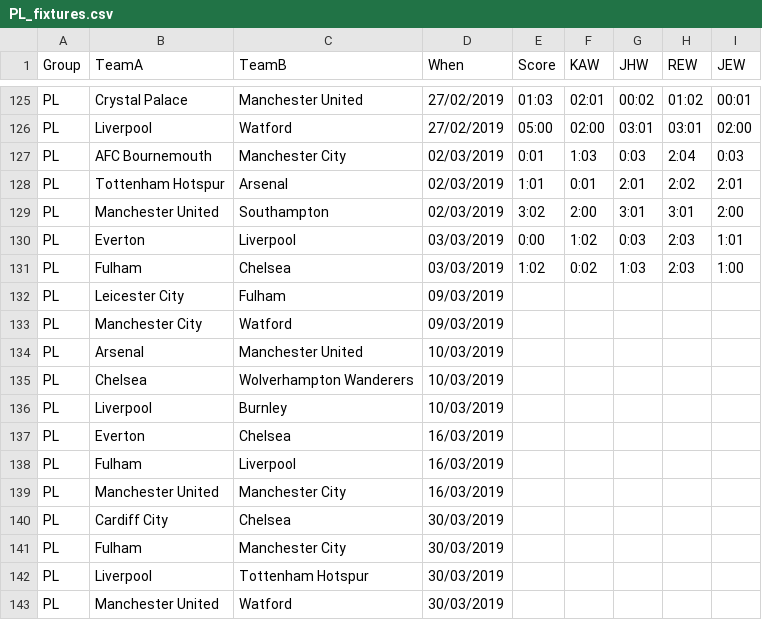
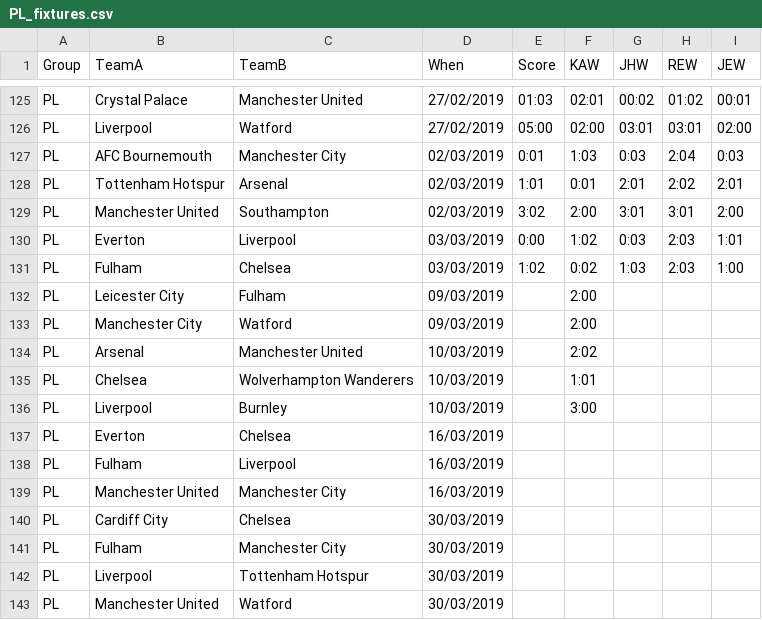
Before and after one commit to kwoolter/WorldCupPredictor, a CSV file: data/PL_fixtures.csv, drawn as a sheet; only a part is shown, gaps mark what is left out.

Commit message:
latest predos

```diff
--- a/data/PL_fixtures.csv
+++ b/data/PL_fixtures.csv
@@ -131,7 +131,7 @@ PL,Everton,Liverpool,03/03/2019,0:00,1:02,0:03,2:03,1:01
 PL,Fulham,Chelsea,03/03/2019,1:02,0:02,1:03,2:03,1:00
-PL,Leicester City,Fulham,09/03/2019,,,,,
-PL,Manchester City,Watford,09/03/2019,,,,,
-PL,Arsenal,Manchester United,10/03/2019,,,,,
-PL,Chelsea,Wolverhampton Wanderers,10/03/2019,,,,,
-PL,Liverpool,Burnley,10/03/2019,,,,,
+PL,Leicester City,Fulham,09/03/2019,,2:00,,,
+PL,Manchester City,Watford,09/03/2019,,2:00,,,
+PL,Arsenal,Manchester United,10/03/2019,,2:02,,,
+PL,Chelsea,Wolverhampton Wanderers,10/03/2019,,1:01,,,
+PL,Liverpool,Burnley,10/03/2019,,3:00,,,
 PL,Everton,Chelsea,16/03/2019,,,,,
```
